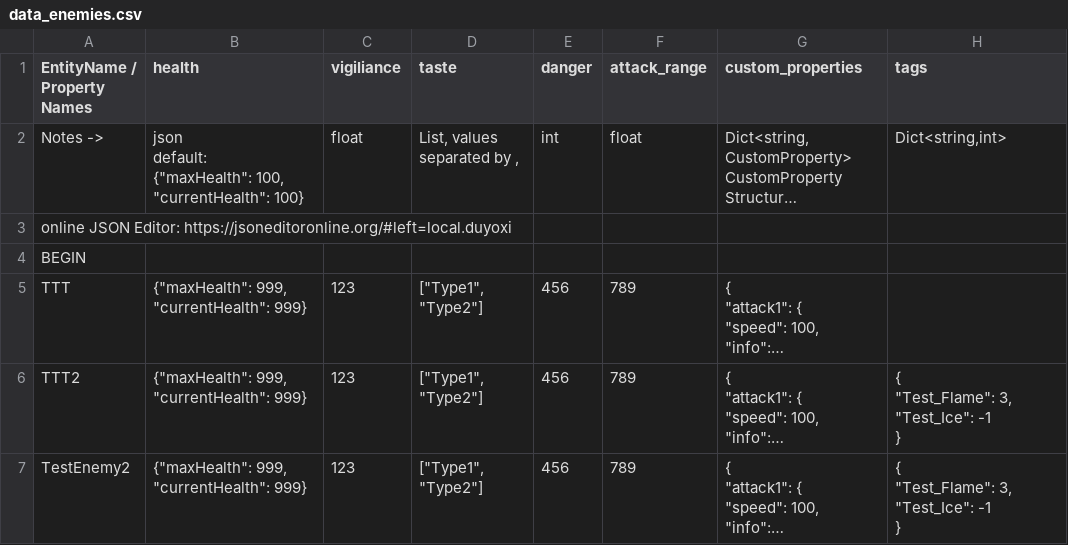
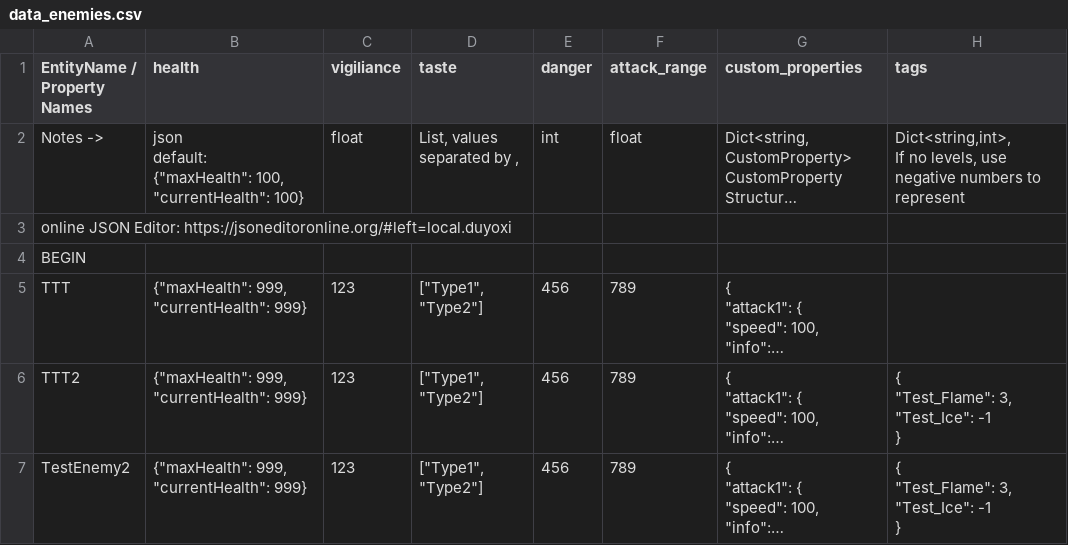
Before and after one commit to cty288/Capstone, a CSV file: Assets/Resources/data_enemies.csv, drawn as a sheet; long unchanged cells end in …; ↵ is a line break in a cell; the diff names each change by its address in the sheet, - before the commit and + after, or states it on an @@ line.

```diff
--- a/Assets/Resources/data_enemies.csv
+++ b/Assets/Resources/data_enemies.csv
-H2 (tags): Dict<string,int>
+H2 (tags): Dict<string,int>, ↵ If no levels, use negative numbers to represent
```
Also changed, not shown: 1 other file.
